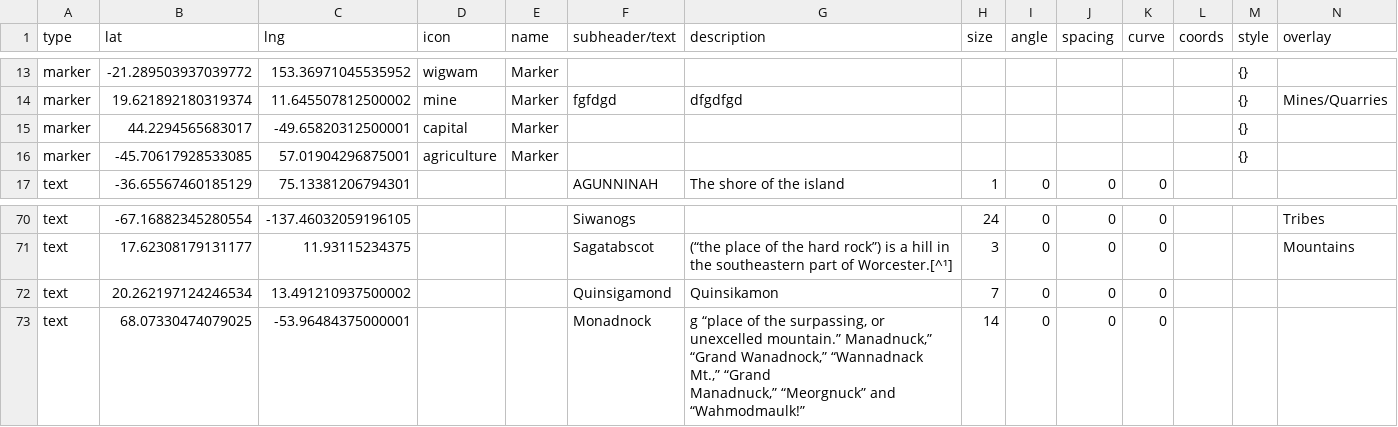
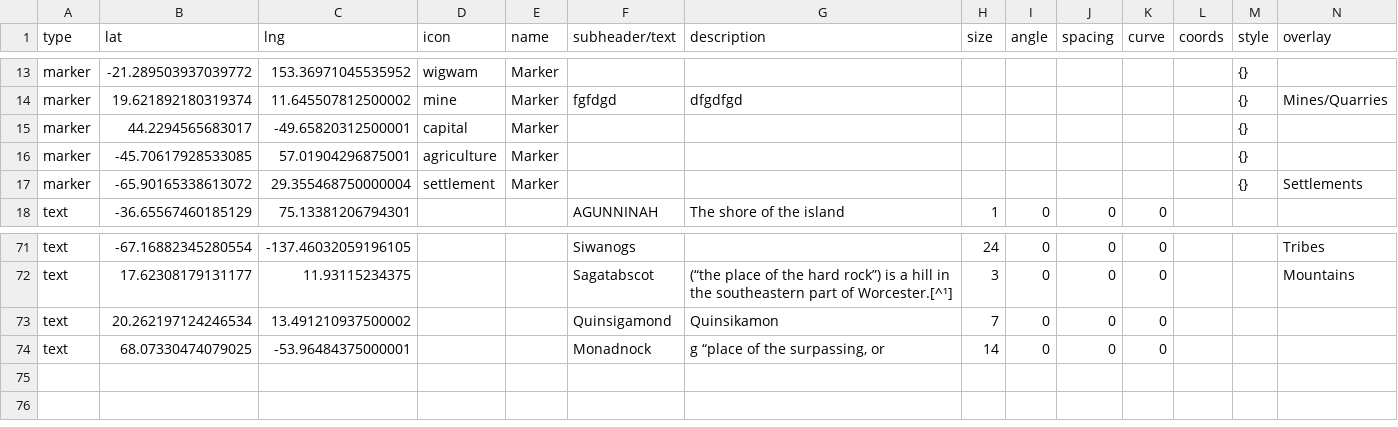
Before and after one commit to nativenewengland/map, a CSV file: data/features.csv, drawn as a sheet; only a part is shown, gaps mark what is left out.

Commit message:
Update features.csv

```diff
--- a/data/features.csv
+++ b/data/features.csv
@@ -16,2 +16,3 @@ marker,44.2294565683017,-49.65820312500001,capital,Marker,,,,,,,,{},
 marker,-45.70617928533085,57.01904296875001,agriculture,Marker,,,,,,,,{},
+marker,-65.90165338613072,29.355468750000004,settlement,Marker,,,,,,,,{},Settlements
 text,-36.65567460185129,75.13381206794301,,,AGUNNINAH,The shore of the island,1,0,0,0,,,
@@ -72,4 +73,2 @@ text,17.62308179131177,11.93115234375,,,Sagatabscot , (“the place of the hard
 text,20.262197124246534,13.491210937500002,,,Quinsigamond,Quinsikamon,7,0,0,0,,,
-text,68.07330474079025,-53.96484375000001,,,Monadnock,"g “place of the surpassing, or
-unexcelled mountain.” Manadnuck,” “Grand Wanadnock,” “Wannadnack Mt.,” “Grand
-Manadnuck,” “Meorgnuck” and “Wahmodmaulk!”",14,0,0,0,,,
+text,68.07330474079025,-53.96484375000001,,,Monadnock,"g “place of the surpassing, or",14,0,0,0,,,
```
